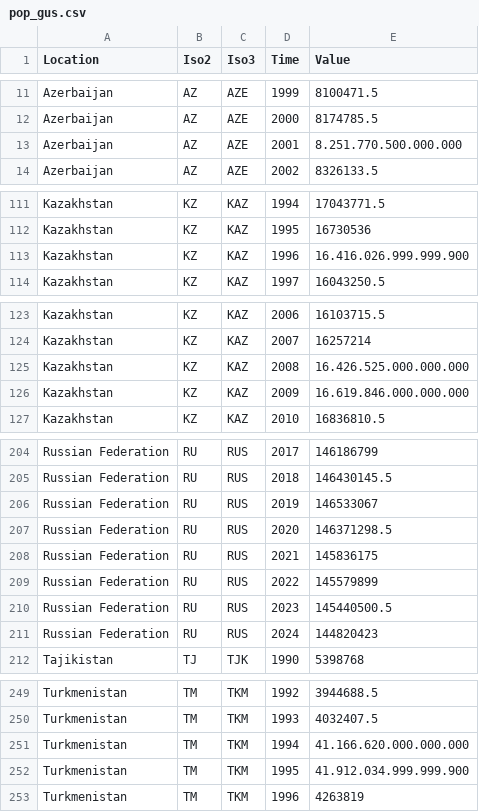
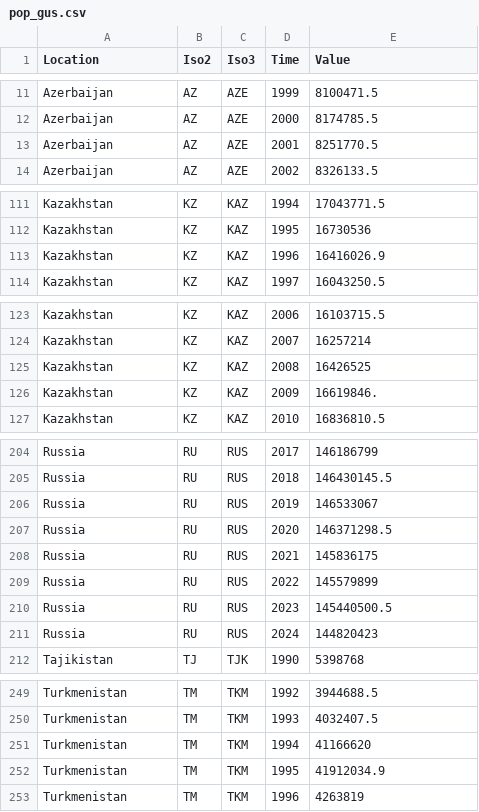
Before and after one commit to sultanovf/my_datasets, a CSV file: pop_gus.csv, drawn as a sheet; only a part is shown, gaps mark what is left out; the diff covers the shown part only; the diff names each change by its address in the sheet, - before the commit and + after, or states it on an @@ line.

```diff
--- a/pop_gus.csv
+++ b/pop_gus.csv
-E13 (Value): 8.251.770.500.000.000
+E13 (Value): 8251770.5
-E113 (Value): 16.416.026.999.999.900
+E113 (Value): 16416026.9
-E125 (Value): 16.426.525.000.000.000
+E125 (Value): 16426525
-E126 (Value): 16.619.846.000.000.000
+E126 (Value): 16619846.
-A204:A211 (Location): Russian Federation
+A204:A211 (Location): Russia
-E251 (Value): 41.166.620.000.000.000
+E251 (Value): 41166620
-E252 (Value): 41.912.034.999.999.900
+E252 (Value): 41912034.9
```
Also changed, not shown: 27 edited cells elsewhere in this file.
